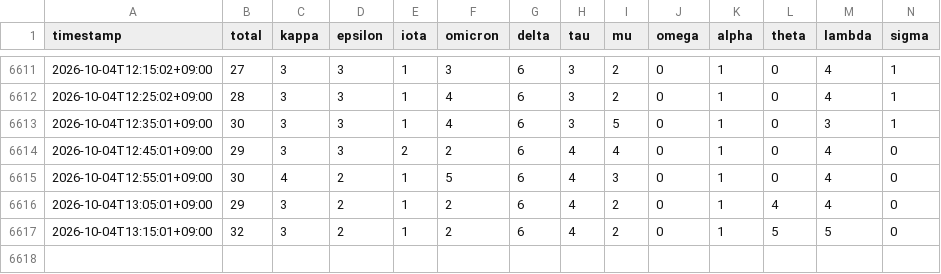
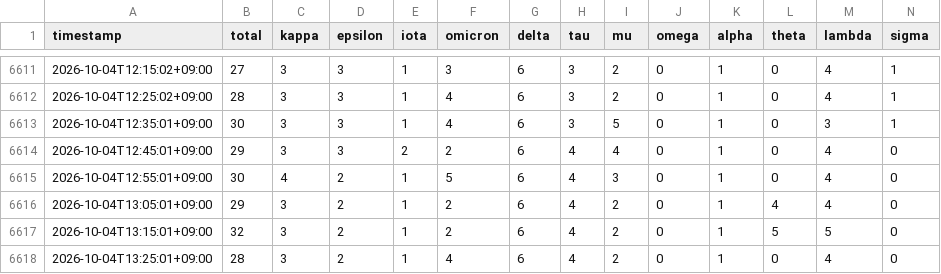
Before and after one commit to Lazyturtle0852/dtc-wifi-log, a CSV file: data/wifi_clients_wide.csv, drawn as a sheet; only a part is shown, gaps mark what is left out; rows hold the shown columns only; the diff names each change by its address in the sheet, - before the commit and + after, or states it on an @@ line.

```diff
--- a/data/wifi_clients_wide.csv
+++ b/data/wifi_clients_wide.csv
+row 6618: 2026-10-04T13:25:01+09:00 | 28 | 3 | 2 | 1 | 4 | 6 | 4 | 2 | 0 | 1 | 0 | 4 | 0
```
Also changed, not shown: 1 other file.
